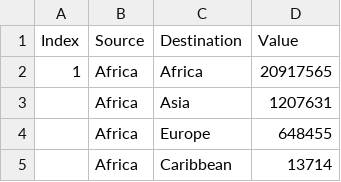
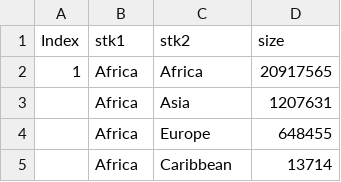
Before and after one commit to zlee0057/FIT3179-Assignment-2, a CSV file: main_data/migrant_stock_region_data_2020_cleaned.csv, drawn as a sheet; only a part is shown; removed rows and columns are numbered as before the commit, all else as after; the diff names each change by its address in the sheet, - before the commit and + after, or states it on an @@ line.

```diff
--- a/main_data/migrant_stock_region_data_2020_cleaned.csv
+++ b/main_data/migrant_stock_region_data_2020_cleaned.csv
-row 1: Index | Source | Destination | Value
+row 1: Index | stk1 | stk2 | size
```
Also changed, not shown: 1 other file.
